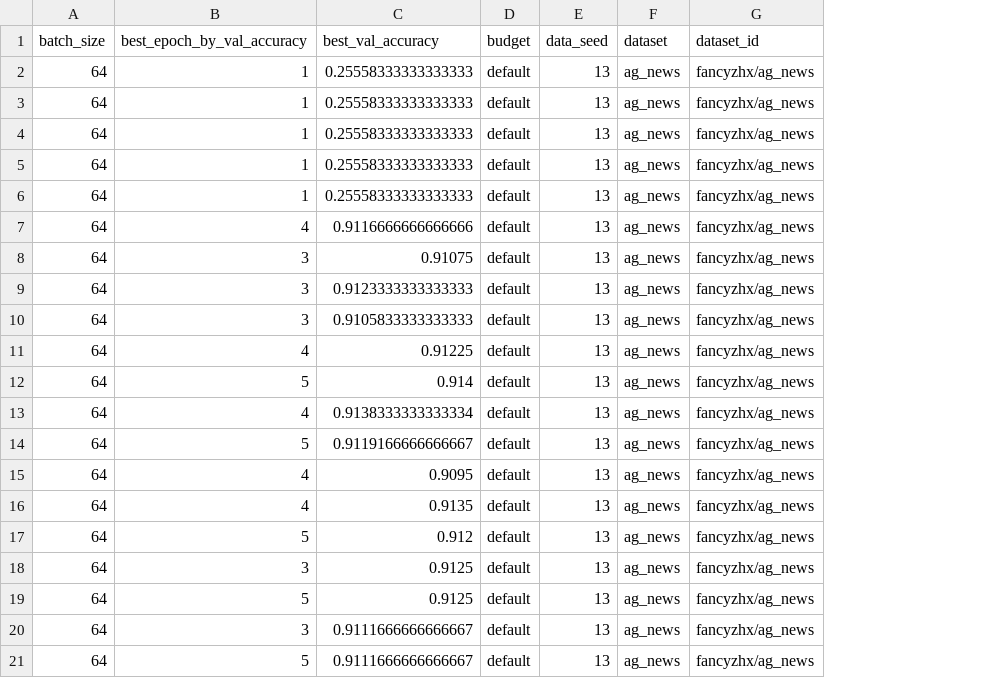
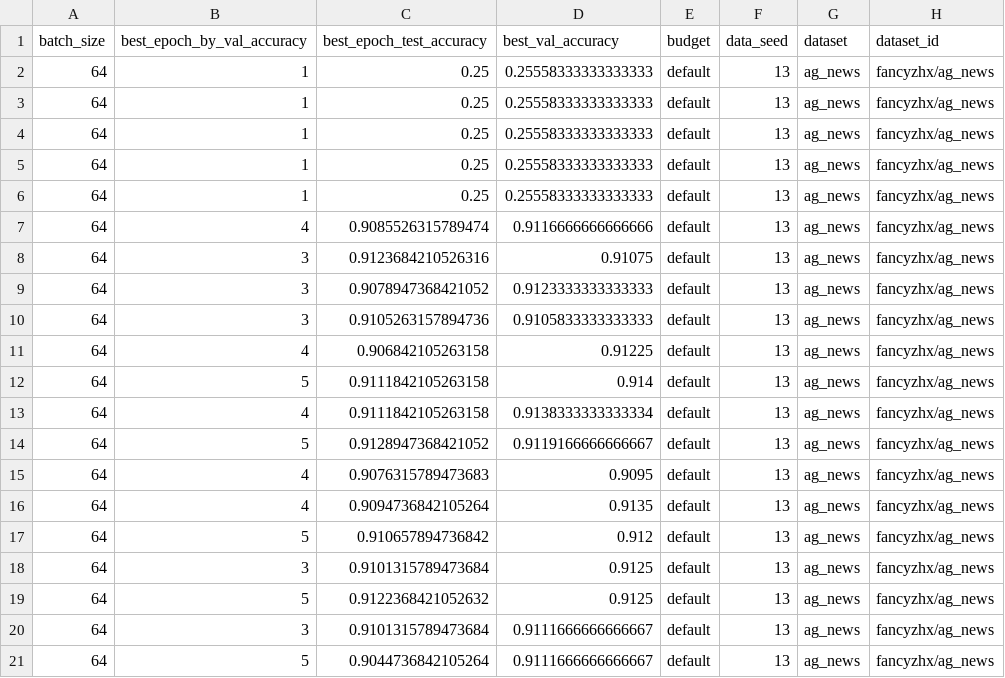
Before and after one commit to sena1818/imdb-nlp-optimizer-reproducibility, a CSV file: results/ag_news/default_summaries.csv, drawn as a sheet; only a part is shown; the diff names each change by its address in the sheet, - before the commit and + after, or states it on an @@ line.

```diff
--- a/results/ag_news/default_summaries.csv
+++ b/results/ag_news/default_summaries.csv
+column C (best_epoch_test_accuracy), rows 2-21: 0.25 | 0.25 | 0.25 | 0.25 | 0.25 | 0.9085526315789474 | 0.9123684210526316 | 0.9078947368421052 | 0.9105263157894736 | 0.906842105263158 | 0.9111842105263158 | 0.9111842105263158 | 0.9128947368421052 | 0.9076315789473683 | 0.9094736842105264 | 0.910657894736842 | 0.9101315789473684 | 0.9122368421052632 | 0.9101315789473684 | 0.9044736842105264
```
Also changed, not shown: results/imdb/default_summaries.csv, 6 other files.
